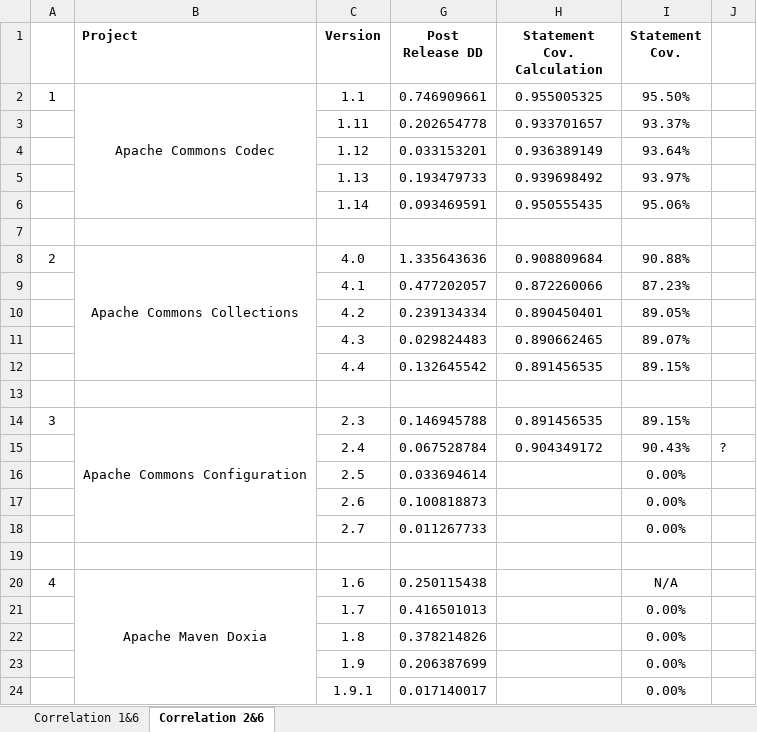
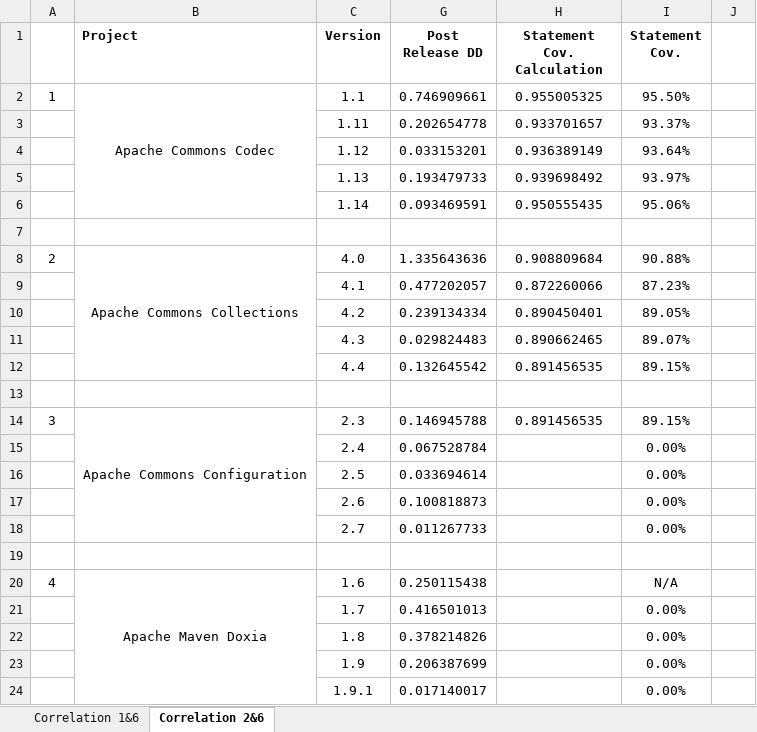
Before and after one commit to sarehfar/Measurement-Project, an Excel workbook: Correlation/Metric 1, 2 and 6/Correlation 1,2&6.xlsx, sheet Correlation 2&6, drawn as a sheet; values as stored, in another font and other column widths than the file's, no borders; the diff names each change by its address in the sheet, - before the commit and + after, or states it on an @@ line.

Commit message:
Add files via upload

```diff
--- a/Correlation/Metric 1, 2 and 6/Correlation 1,2&6.xlsx (sheet Correlation 2&6)
+++ b/Correlation/Metric 1, 2 and 6/Correlation 1,2&6.xlsx (sheet Correlation 2&6)
-H15 (Statement Cov. Calculation): 0.904349172
+H15 (Statement Cov. Calculation): (empty)
-I15 (Statement Cov.): 90.43%
+I15 (Statement Cov.): 0.00%
-J15: ?
+J15: (empty)
```
